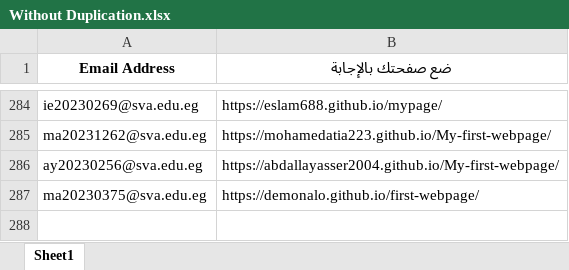
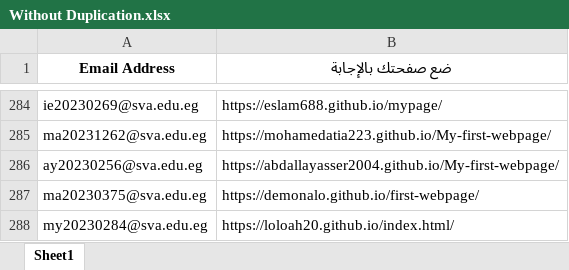
Before and after one commit to MZakaraia/MyWeRepo, an Excel workbook: Without Duplication.xlsx, sheet Sheet1, drawn as a sheet; only a part is shown, gaps mark what is left out; values as stored, in another font and other column widths than the file's, no borders; the diff names each change by its address in the sheet, - before the commit and + after, or states it on an @@ line.

```diff
--- a/Without Duplication.xlsx (sheet Sheet1)
+++ b/Without Duplication.xlsx (sheet Sheet1)
+row 288: my20230284@sva.edu.eg | https://loloah20.github.io/index.html/
```
Also changed, not shown: Records.xlsx, 1 other file.
